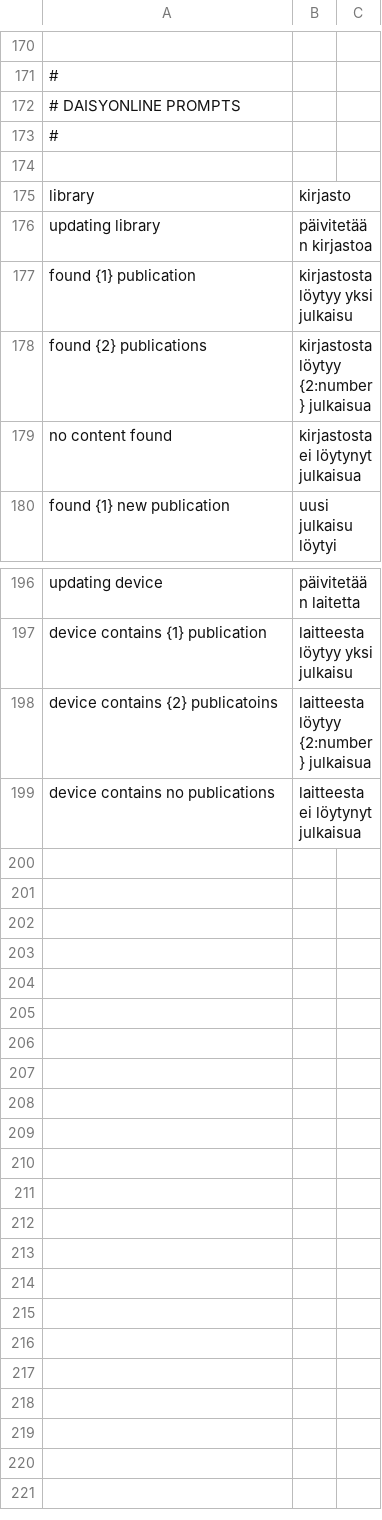
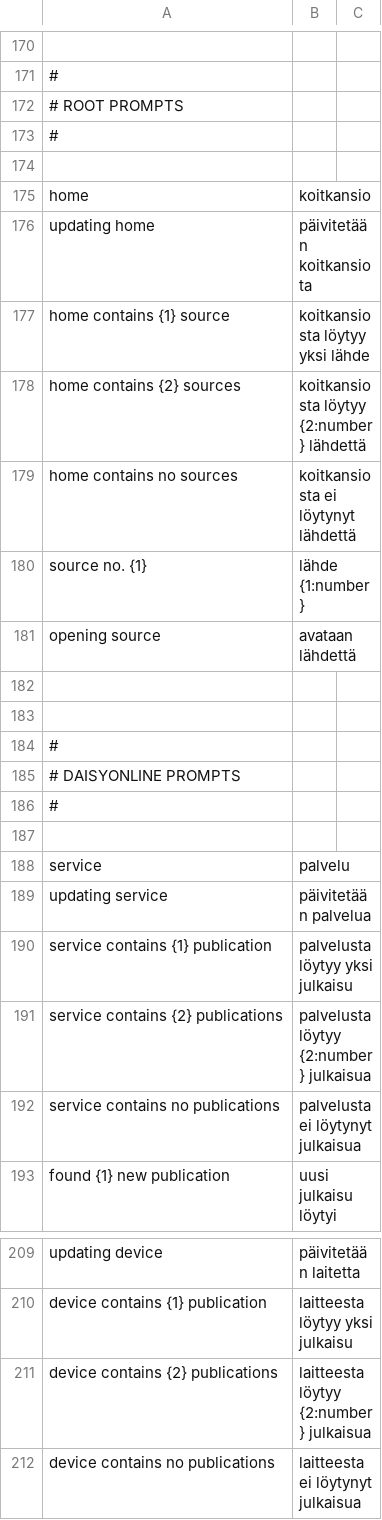
Before and after one commit to kolibre/libkolibre-clientcore, a CSV file: prompts/fi/translations.csv, drawn as a sheet; only a part is shown, gaps mark what is left out.

```diff
--- a/prompts/fi/translations.csv
+++ b/prompts/fi/translations.csv
@@ -171,2 +171,15 @@
 #
+# ROOT PROMPTS
+#
+
+"home";"koitkansio"
+"updating home";"päivitetään koitkansiota"
+"home contains {1} source";"koitkansiosta löytyy yksi lähde"
+"home contains {2} sources";"koitkansiosta löytyy {2:number} lähdettä"
+"home contains no sources";"koitkansiosta ei löytynyt lähdettä"
+"source no. {1}";"lähde {1:number}"
+"opening source";"avataan lähdettä"
+
+
+#
 # DAISYONLINE PROMPTS
@@ -174,7 +187,7 @@
 
-"library";"kirjasto"
-"updating library";"päivitetään kirjastoa"
-"found {1} publication";"kirjastosta löytyy yksi julkaisu"
-"found {2} publications";"kirjastosta löytyy {2:number} julkaisua"
-"no content found";"kirjastosta ei löytynyt julkaisua"
+"service";"palvelu"
+"updating service";"päivitetään palvelua"
+"service contains {1} publication";"palvelusta löytyy yksi julkaisu"
+"service contains {2} publications";"palvelusta löytyy {2:number} julkaisua"
+"service contains no publications";"palvelusta ei löytynyt julkaisua"
 "found {1} new publication";"uusi julkaisu löytyi"
@@ -197,3 +210,3 @@
 "device contains {1} publication";"laitteesta löytyy yksi julkaisu"
-"device contains {2} publicatoins";"laitteesta löytyy {2:number} julkaisua"
+"device contains {2} publications";"laitteesta löytyy {2:number} julkaisua"
 "device contains no publications";"laitteesta ei löytynyt julkaisua"
```
Also changed, not shown: prompts/messages.csv, prompts/prompts.csv, 5 other files.
